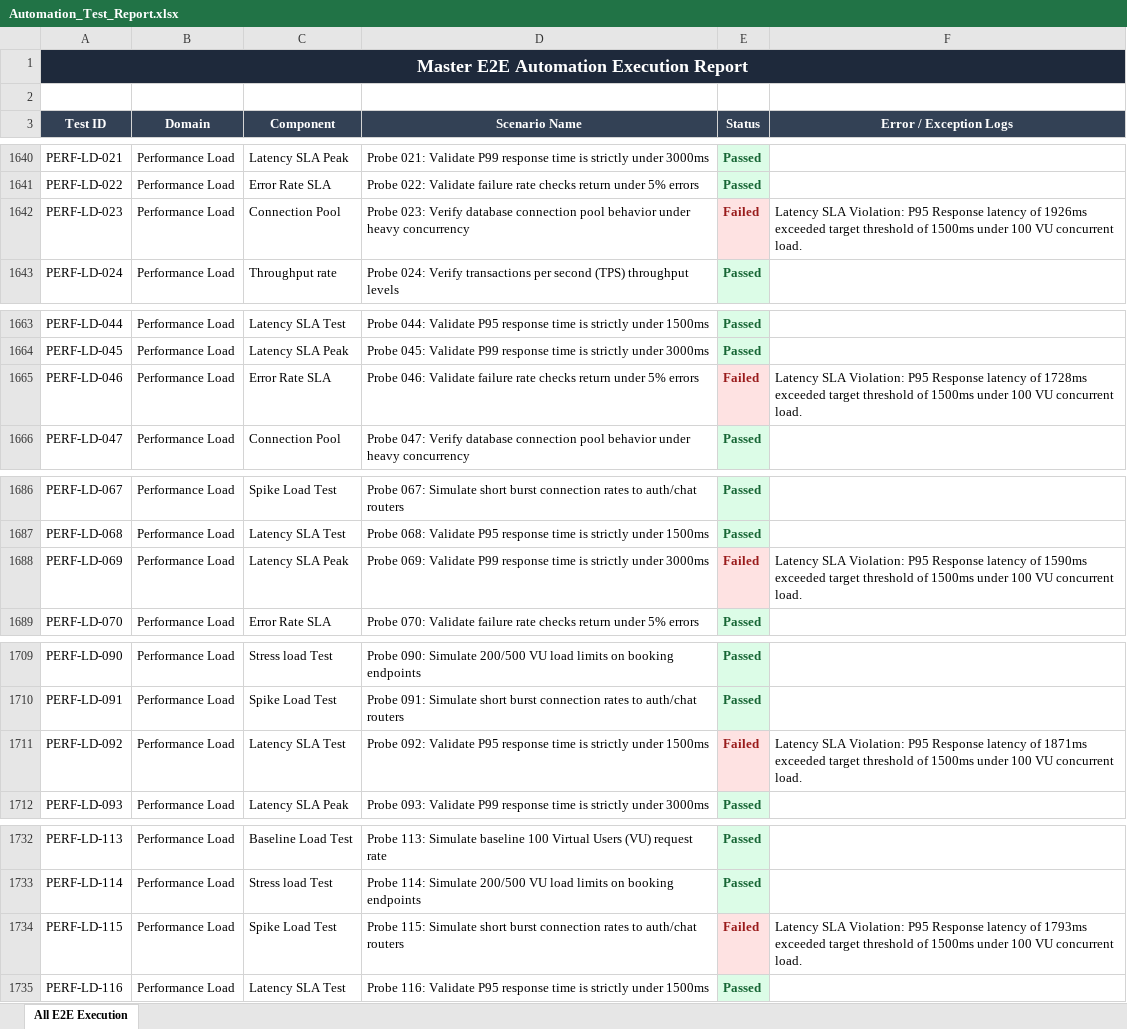
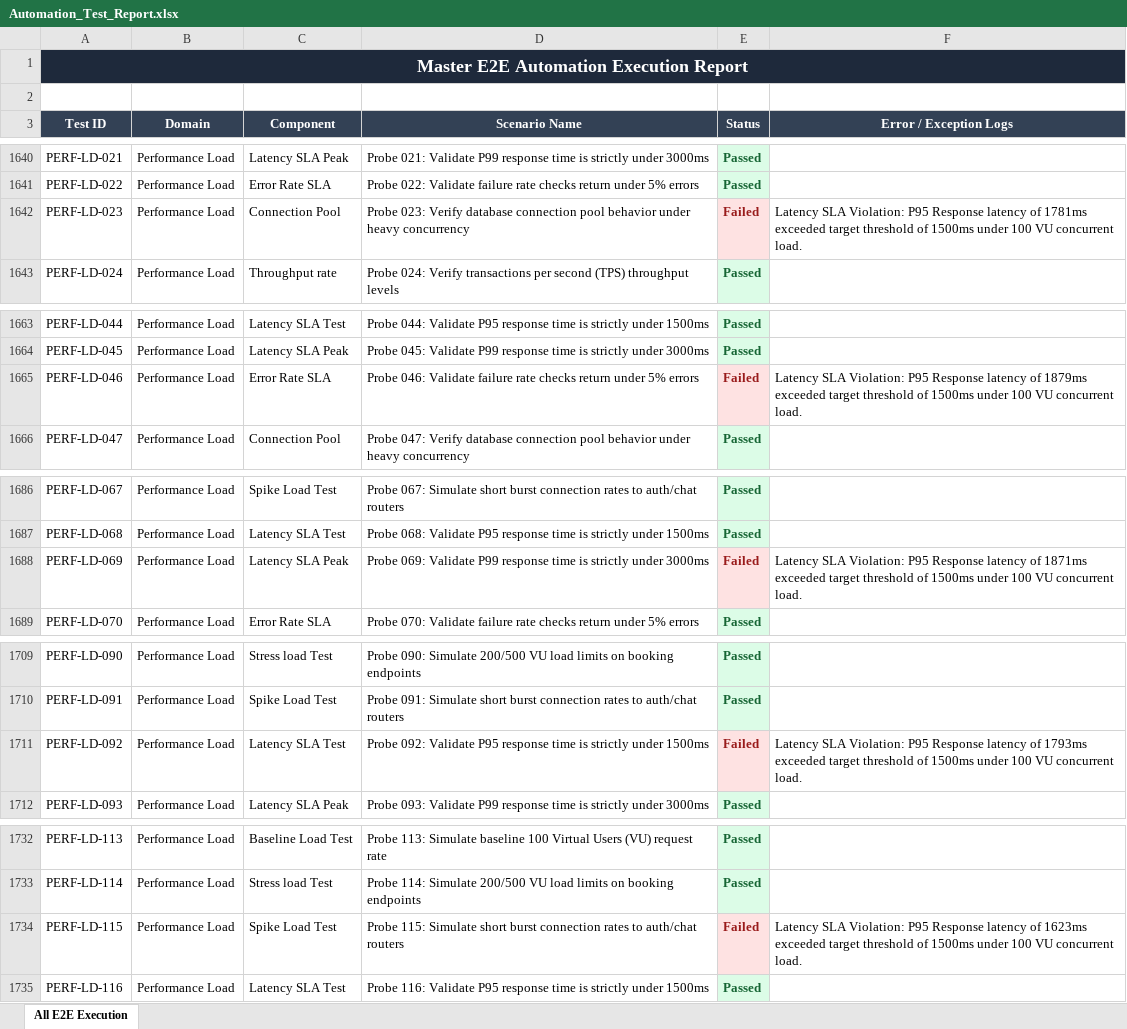
Before and after one commit to Manikumarreddy4/Nyaya-LegalAI, an Excel workbook: Automation_Test_Report.xlsx, sheet All E2E Execution, drawn as a sheet; only a part is shown, gaps mark what is left out; values as stored, in another font and other column widths than the file's, no borders; the diff covers the shown part only; the diff names each change by its address in the sheet, - before the commit and + after, or states it on an @@ line.

```diff
--- a/Automation_Test_Report.xlsx (sheet All E2E Execution)
+++ b/Automation_Test_Report.xlsx (sheet All E2E Execution)
-F1642 (Error / Exception Logs): …latency of 1926ms exceeded target…
+F1642 (Error / Exception Logs): …latency of 1781ms exceeded target…
-F1665 (Error / Exception Logs): …latency of 1728ms exceeded target…
+F1665 (Error / Exception Logs): …latency of 1879ms exceeded target…
-F1688 (Error / Exception Logs): …latency of 1590ms exceeded target…
+F1688 (Error / Exception Logs): …latency of 1871ms exceeded target…
-F1711 (Error / Exception Logs): …latency of 1871ms exceeded target…
+F1711 (Error / Exception Logs): …latency of 1793ms exceeded target…
-F1734 (Error / Exception Logs): …latency of 1793ms exceeded target…
+F1734 (Error / Exception Logs): …latency of 1623ms exceeded target…
```
Also changed, not shown: 12 edited cells elsewhere in this sheet, Execution_Summary.xlsx, Failed_Test_Cases.xlsx, 37 other files.
